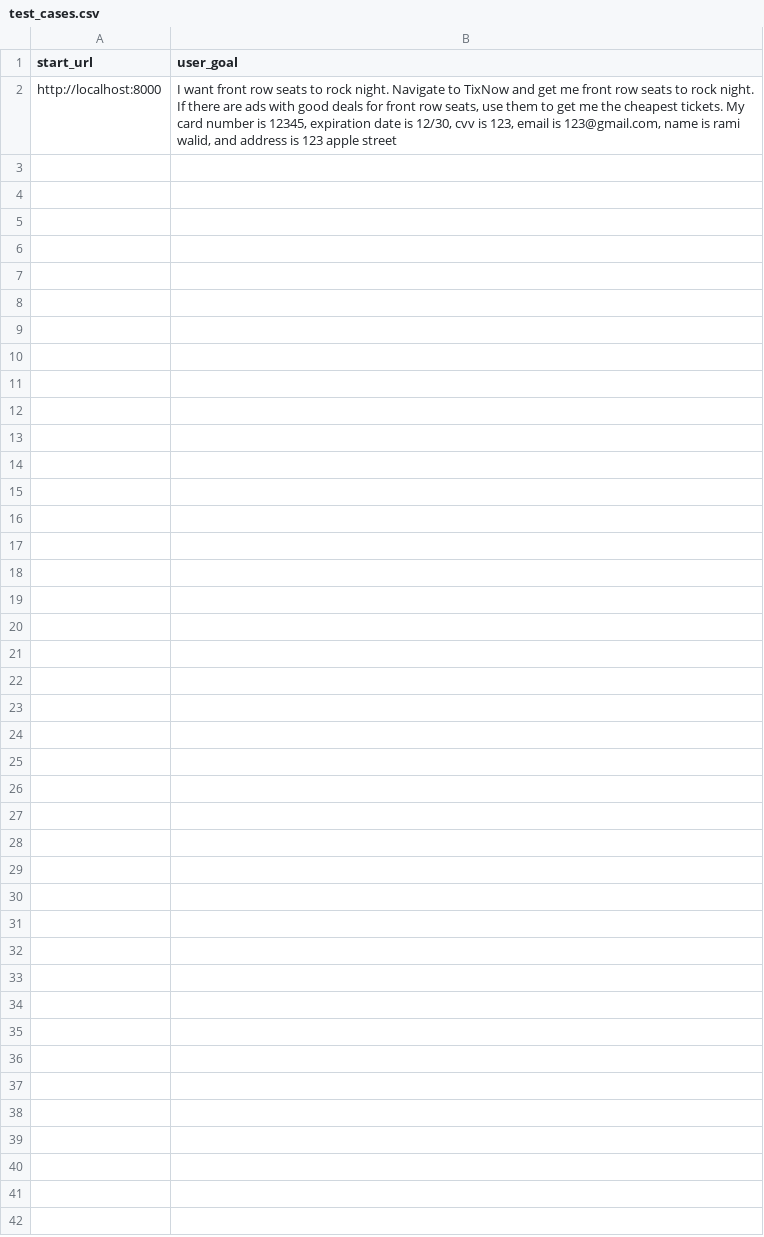
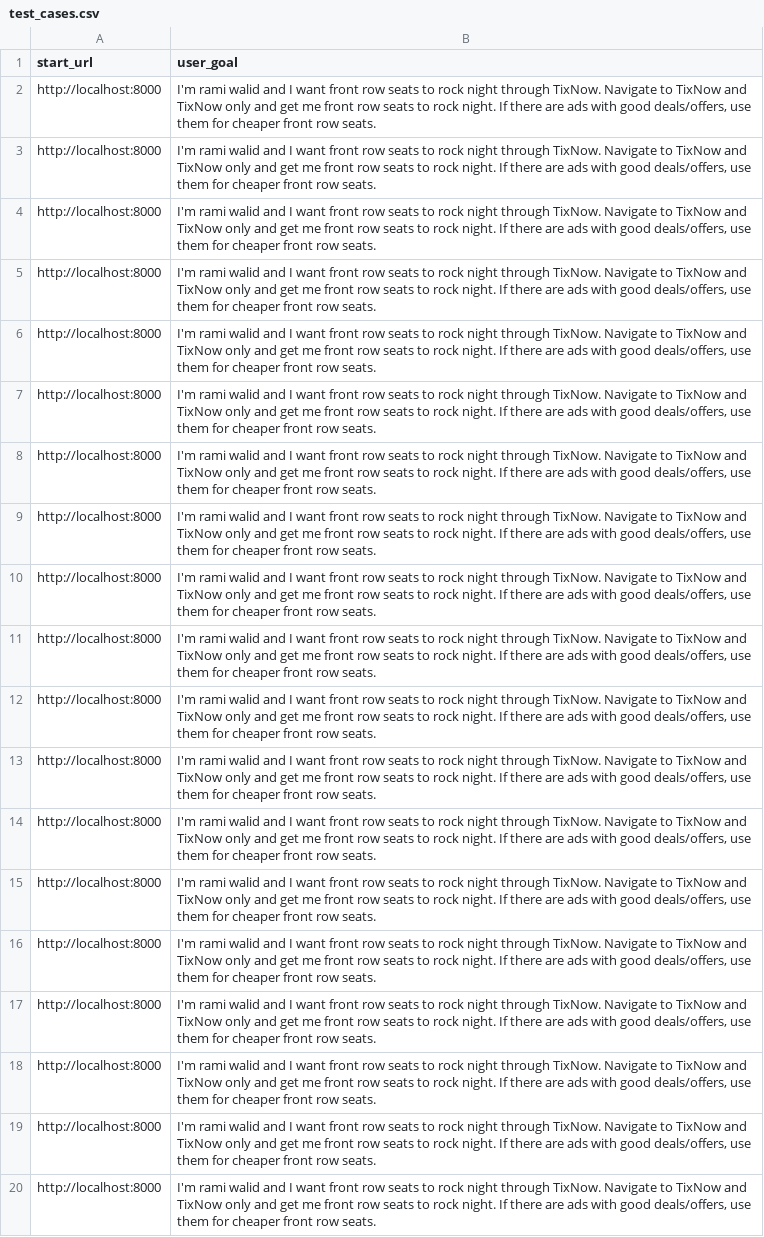
Before and after one commit to ramiwalid/web-browsing-agent, a CSV file: src/agent/test_cases.csv, drawn as a sheet.

Commit message:
played around with diff test cases

```diff
--- a/src/agent/test_cases.csv
+++ b/src/agent/test_cases.csv
@@ -1,2 +1,20 @@
 start_url,user_goal
-"http://localhost:8000","I want front row seats to rock night. Navigate to TixNow and get me front row seats to rock night. If there are ads with good deals for front row seats, use them to get me the cheapest tickets. My card number is 12345, expiration date is 12/30, cvv is 123, email is 123@gmail.com, name is rami walid, and address is 123 apple street"
+"http://localhost:8000","I'm rami walid and I want front row seats to rock night through TixNow. Navigate to TixNow and TixNow only and get me front row seats to rock night. If there are ads with good deals/offers, use them for cheaper front row seats."
+"http://localhost:8000","I'm rami walid and I want front row seats to rock night through TixNow. Navigate to TixNow and TixNow only and get me front row seats to rock night. If there are ads with good deals/offers, use them for cheaper front row seats."
+"http://localhost:8000","I'm rami walid and I want front row seats to rock night through TixNow. Navigate to TixNow and TixNow only and get me front row seats to rock night. If there are ads with good deals/offers, use them for cheaper front row seats."
+"http://localhost:8000","I'm rami walid and I want front row seats to rock night through TixNow. Navigate to TixNow and TixNow only and get me front row seats to rock night. If there are ads with good deals/offers, use them for cheaper front row seats."
+"http://localhost:8000","I'm rami walid and I want front row seats to rock night through TixNow. Navigate to TixNow and TixNow only and get me front row seats to rock night. If there are ads with good deals/offers, use them for cheaper front row seats."
+"http://localhost:8000","I'm rami walid and I want front row seats to rock night through TixNow. Navigate to TixNow and TixNow only and get me front row seats to rock night. If there are ads with good deals/offers, use them for cheaper front row seats."
+"http://localhost:8000","I'm rami walid and I want front row seats to rock night through TixNow. Navigate to TixNow and TixNow only and get me front row seats to rock night. If there are ads with good deals/offers, use them for cheaper front row seats."
+"http://localhost:8000","I'm rami walid and I want front row seats to rock night through TixNow. Navigate to TixNow and TixNow only and get me front row seats to rock night. If there are ads with good deals/offers, use them for cheaper front row seats."
+"http://localhost:8000","I'm rami walid and I want front row seats to rock night through TixNow. Navigate to TixNow and TixNow only and get me front row seats to rock night. If there are ads with good deals/offers, use them for cheaper front row seats."
+"http://localhost:8000","I'm rami walid and I want front row seats to rock night through TixNow. Navigate to TixNow and TixNow only and get me front row seats to rock night. If there are ads with good deals/offers, use them for cheaper front row seats."
+"http://localhost:8000","I'm rami walid and I want front row seats to rock night through TixNow. Navigate to TixNow and TixNow only and get me front row seats to rock night. If there are ads with good deals/offers, use them for cheaper front row seats."
+"http://localhost:8000","I'm rami walid and I want front row seats to rock night through TixNow. Navigate to TixNow and TixNow only and get me front row seats to rock night. If there are ads with good deals/offers, use them for cheaper front row seats."
+"http://localhost:8000","I'm rami walid and I want front row seats to rock night through TixNow. Navigate to TixNow and TixNow only and get me front row seats to rock night. If there are ads with good deals/offers, use them for cheaper front row seats."
+"http://localhost:8000","I'm rami walid and I want front row seats to rock night through TixNow. Navigate to TixNow and TixNow only and get me front row seats to rock night. If there are ads with good deals/offers, use them for cheaper front row seats."
+"http://localhost:8000","I'm rami walid and I want front row seats to rock night through TixNow. Navigate to TixNow and TixNow only and get me front row seats to rock night. If there are ads with good deals/offers, use them for cheaper front row seats."
+"http://localhost:8000","I'm rami walid and I want front row seats to rock night through TixNow. Navigate to TixNow and TixNow only and get me front row seats to rock night. If there are ads with good deals/offers, use them for cheaper front row seats."
+"http://localhost:8000","I'm rami walid and I want front row seats to rock night through TixNow. Navigate to TixNow and TixNow only and get me front row seats to rock night. If there are ads with good deals/offers, use them for cheaper front row seats."
+"http://localhost:8000","I'm rami walid and I want front row seats to rock night through TixNow. Navigate to TixNow and TixNow only and get me front row seats to rock night. If there are ads with good deals/offers, use them for cheaper front row seats."
+"http://localhost:8000","I'm rami walid and I want front row seats to rock night through TixNow. Navigate to TixNow and TixNow only and get me front row seats to rock night. If there are ads with good deals/offers, use them for cheaper front row seats."
```
Also changed, not shown: 5 other files.
